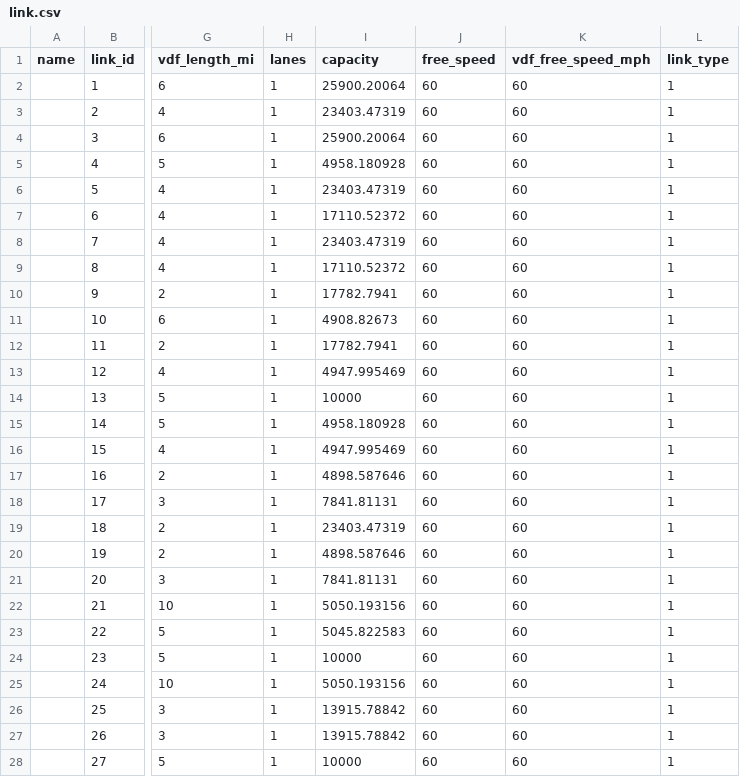
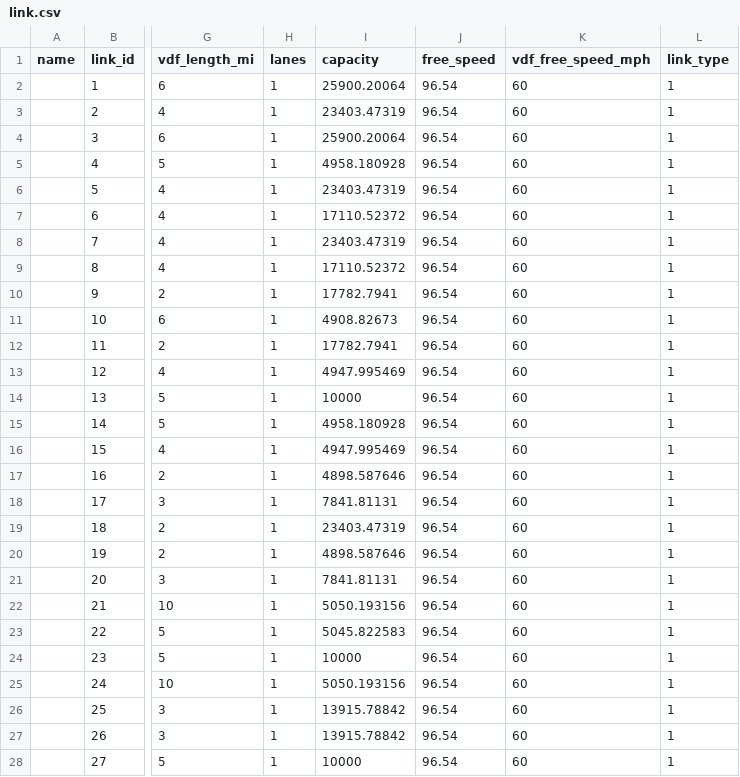
Before and after one commit to asu-trans-ai-lab/TAPLite, a CSV file: data_sets/02_Sioux_Falls/minimum_input/link.csv, drawn as a sheet; only a part is shown, gaps mark what is left out; the diff covers the shown part only; the diff names each change by its address in the sheet, - before the commit and + after, or states it on an @@ line.

```diff
--- a/data_sets/02_Sioux_Falls/minimum_input/link.csv
+++ b/data_sets/02_Sioux_Falls/minimum_input/link.csv
-J2:J28 (free_speed): 60
+J2:J28 (free_speed): 96.54
```
Also changed, not shown: 49 edited cells elsewhere in this file, data_sets/02_Sioux_Falls/minimum_input/od_performance.csv, 13 other files.
